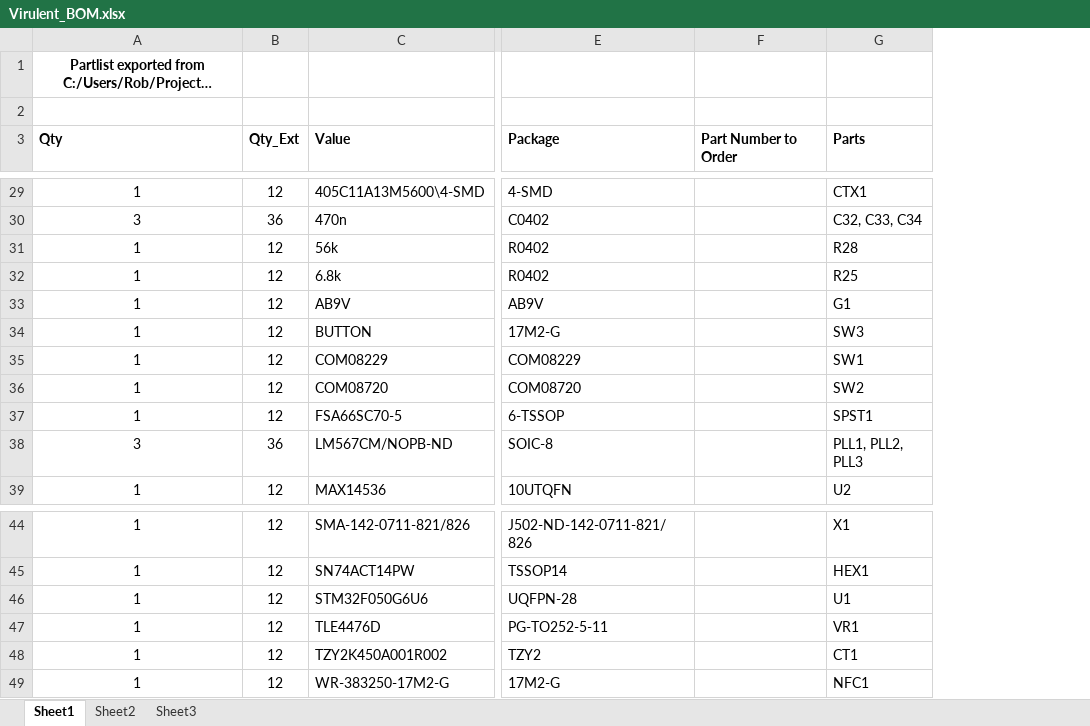
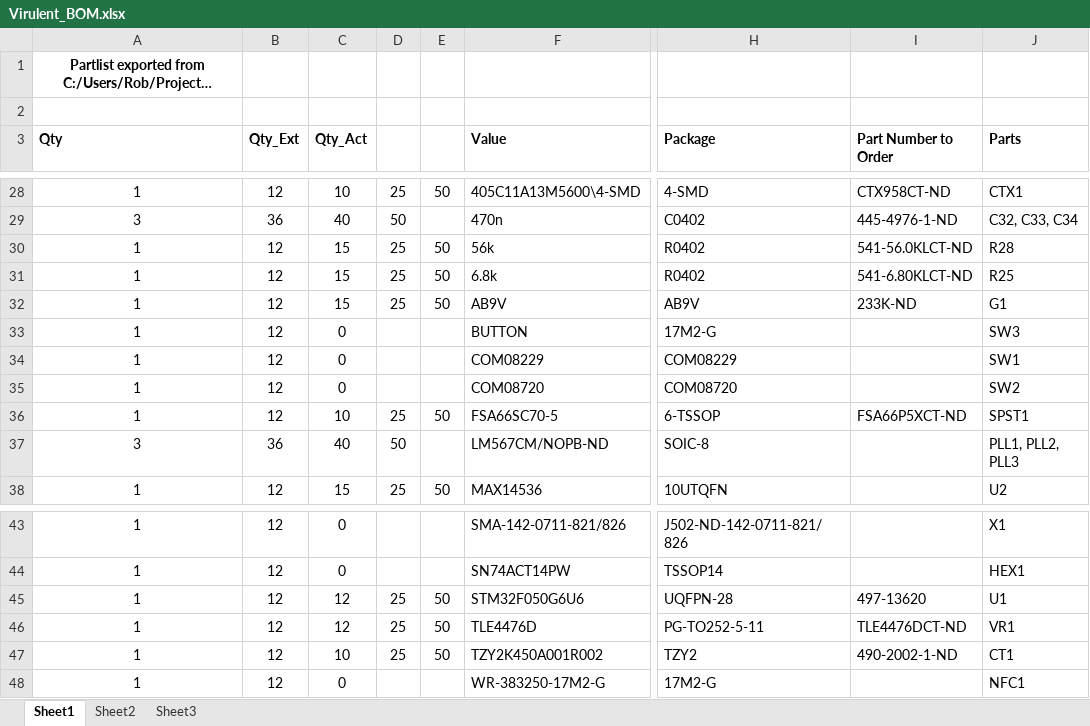
Before and after one commit to JustRob83/virulent_hw, an Excel workbook: Virulent_BOM.xlsx, sheet Sheet1, drawn as a sheet; only a part is shown, gaps mark what is left out; long unchanged cells end in …; values as stored, in another font and other column widths than the file's, no borders; addresses are those after the commit; the diff covers the shown part only; the diff names each change by its address in the sheet, - before the commit and + after, or states it on an @@ line.

```diff
--- a/Virulent_BOM.xlsx (sheet Sheet1)
+++ b/Virulent_BOM.xlsx (sheet Sheet1)
+column C (Qty_Act), rows 28-38: 10 | 40 | 15 | 15 | 15 | 0 | 0 | 0 | 10 | 40 | 15; rows 43-48: 0 | 0 | 12 | 12 | 10 | 0
+column D, rows 28-38: 25 | 50 | 25 | 25 | 25 |  |  |  | 25 | 50 | 25; rows 45-47: all 25
+column E, rows 28-38: 50 |  | 50 | 50 | 50 |  |  |  | 50 |  | 50; rows 45-47: all 50
-I28 (Part Number to Order): (empty)
+I28 (Part Number to Order): CTX958CT-ND
-I29 (Part Number to Order): (empty)
+I29 (Part Number to Order): 445-4976-1-ND
-I30 (Part Number to Order): (empty)
+I30 (Part Number to Order): 541-56.0KLCT-ND
-I31 (Part Number to Order): (empty)
+I31 (Part Number to Order): 541-6.80KLCT-ND
-I32 (Part Number to Order): (empty)
+I32 (Part Number to Order): 233K-ND
-I36 (Part Number to Order): (empty)
+I36 (Part Number to Order): FSA66P5XCT-ND
-I45 (Part Number to Order): (empty)
+I45 (Part Number to Order): 497-13620
-I46 (Part Number to Order): (empty)
+I46 (Part Number to Order): TLE4476DCT-ND
-I47 (Part Number to Order): (empty)
+I47 (Part Number to Order): 490-2002-1-ND
```
Also changed, not shown: 1 removed row and 25 edited cells elsewhere in this sheet, formulas that keep their value.
